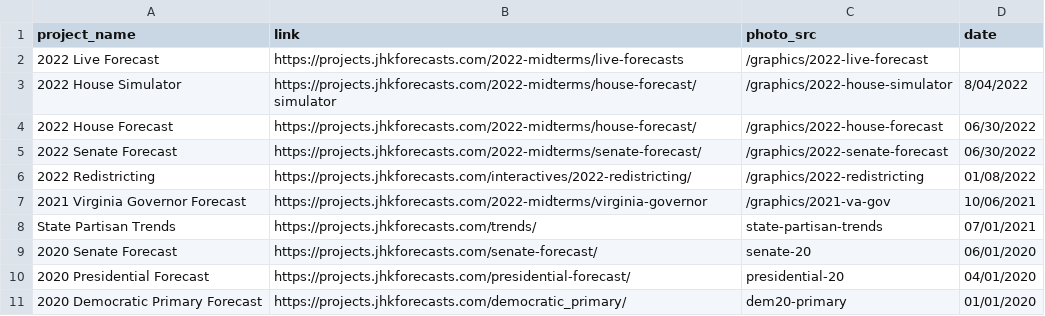
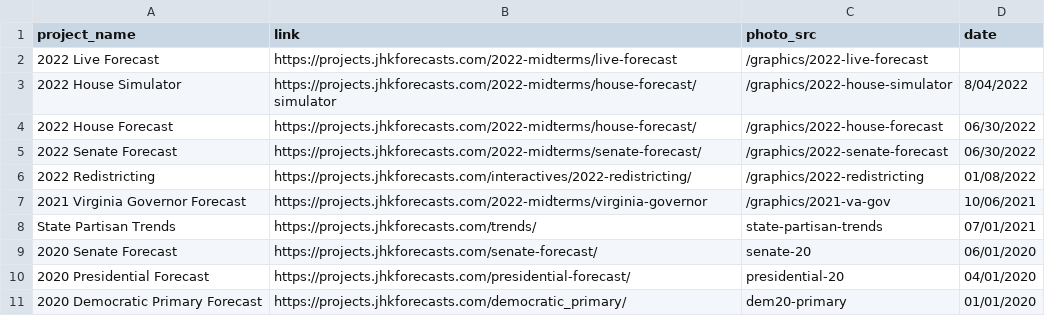
Before and after one commit to jhkersting/home, a CSV file: links.csv, drawn as a sheet.

```diff
--- a/links.csv
+++ b/links.csv
@@ -1,3 +1,3 @@
 project_name,link,photo_src,date
-2022 Live Forecast,https://projects.jhkforecasts.com/2022-midterms/live-forecasts,/graphics/2022-live-forecast,
+2022 Live Forecast,https://projects.jhkforecasts.com/2022-midterms/live-forecast,/graphics/2022-live-forecast,
 2022 House Simulator,https://projects.jhkforecasts.com/2022-midterms/house-forecast/simulator,/graphics/2022-house-simulator,8/04/2022
```
